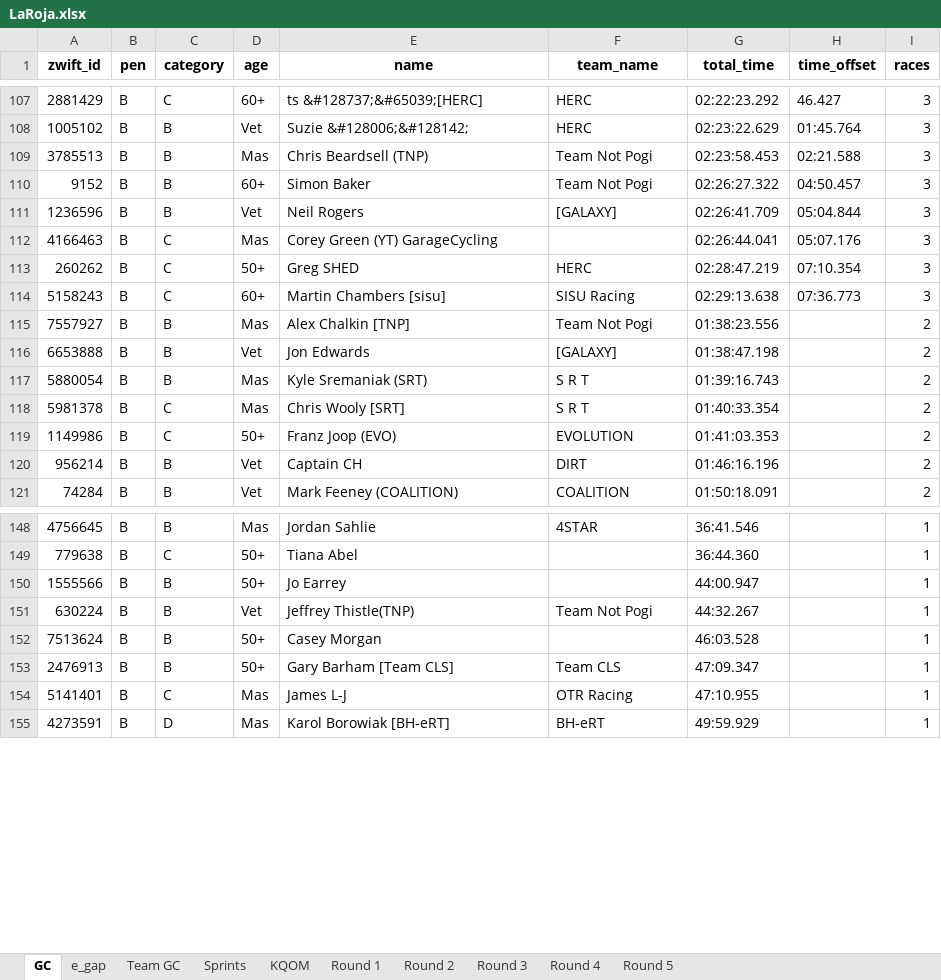
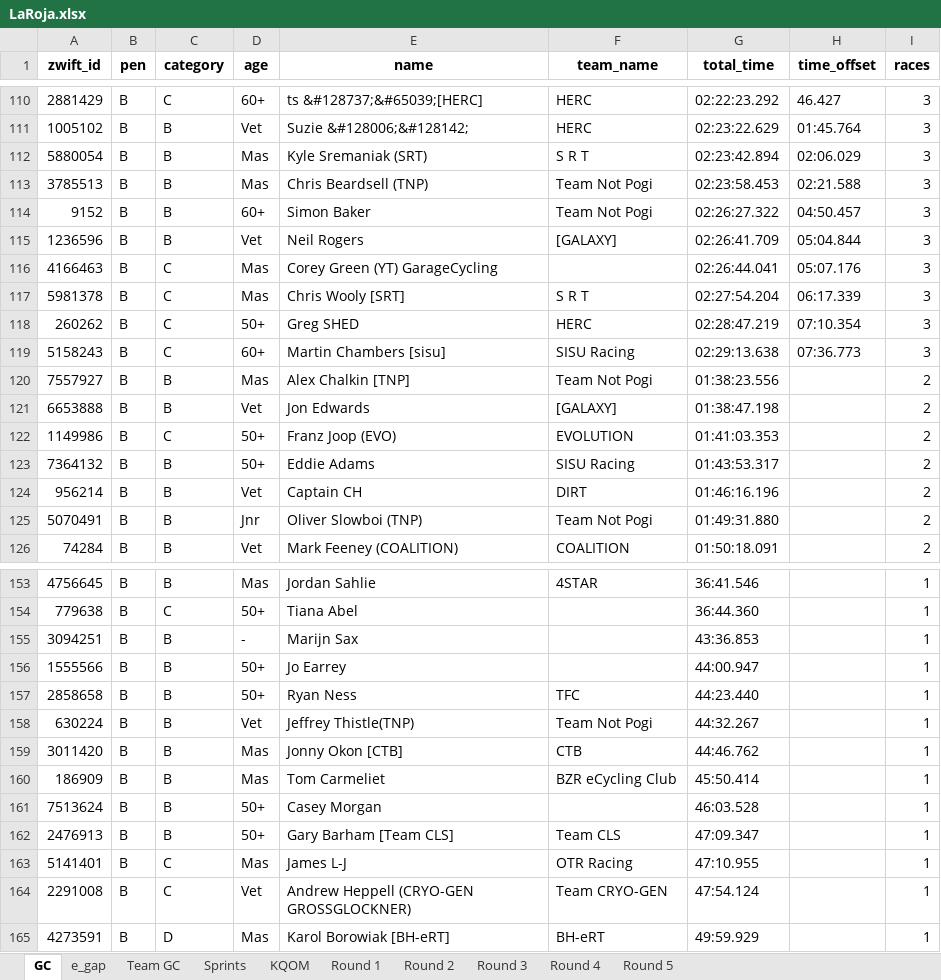
Before and after one commit to gleesonm1/TNP_results, an Excel workbook: LaRoja/LaRoja.xlsx, sheet GC, drawn as a sheet; only a part is shown, gaps mark what is left out; values as stored, in another font and other column widths than the file's, no borders; removed rows and columns are numbered as before the commit, all else as after; the diff covers the shown part only; the diff names each change by its address in the sheet, - before the commit and + after, or states it on an @@ line.

```diff
--- a/LaRoja/LaRoja.xlsx (sheet GC)
+++ b/LaRoja/LaRoja.xlsx (sheet GC)
+row 112: 5880054 | B | B | Mas | Kyle Sremaniak (SRT) | S R T | 02:23:42.894 | 02:06.029 | 3
+row 117: 5981378 | B | C | Mas | Chris Wooly [SRT] | S R T | 02:27:54.204 | 06:17.339 | 3
-row 117: 5880054 | B | B | Mas | Kyle Sremaniak (SRT) | S R T | 01:39:16.743 |  | 2
-row 118: 5981378 | B | C | Mas | Chris Wooly [SRT] | S R T | 01:40:33.354 |  | 2
+row 123: 7364132 | B | B | 50+ | Eddie Adams | SISU Racing | 01:43:53.317 |  | 2
+row 125: 5070491 | B | B | Jnr | Oliver Slowboi (TNP) | Team Not Pogi | 01:49:31.880 |  | 2
+row 155: 3094251 | B | B | - | Marijn Sax |  | 43:36.853 |  | 1
+row 157: 2858658 | B | B | 50+ | Ryan Ness | TFC | 44:23.440 |  | 1
+row 159: 3011420 | B | B | Mas | Jonny Okon [CTB] | CTB | 44:46.762 |  | 1
+row 160: 186909 | B | B | Mas | Tom Carmeliet | BZR eCycling Club | 45:50.414 |  | 1
+row 164: 2291008 | B | C | Vet | Andrew Heppell (CRYO-GEN GROSSGLOCKNER) | Team CRYO-GEN | 47:54.124 |  | 1
```
Also changed, not shown: 12 added rows, 7 removed rows and 3 edited cells elsewhere in this sheet, sheet Sprints, sheet Team GC, sheet Round 3, sheet e_gap, sheet KQOM, 2 other files.
